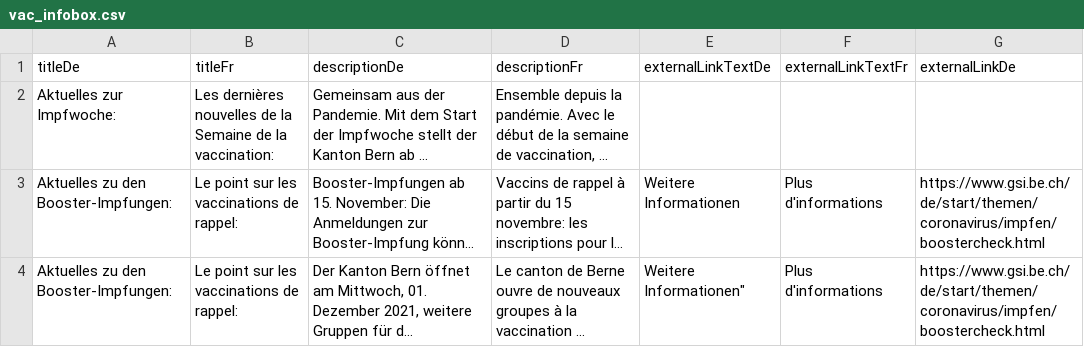
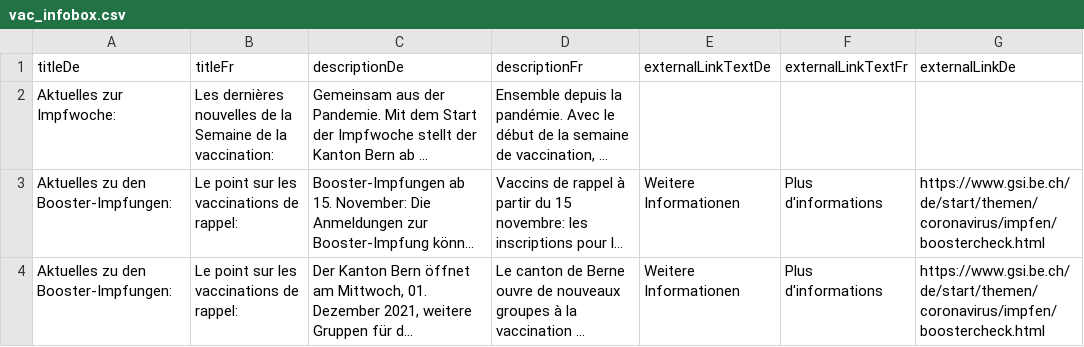
Before and after one commit to openDataBE/VacOffer, a CSV file: vac_infobox.csv, drawn as a sheet; only a part is shown; long unchanged cells end in …; the diff names each change by its address in the sheet, - before the commit and + after, or states it on an @@ line.

Commit message:
Update vac_infobox.csv

```diff
--- a/vac_infobox.csv
+++ b/vac_infobox.csv
-E4 (externalLinkTextDe): Weitere Informationen"
+E4 (externalLinkTextDe): Weitere Informationen
```
